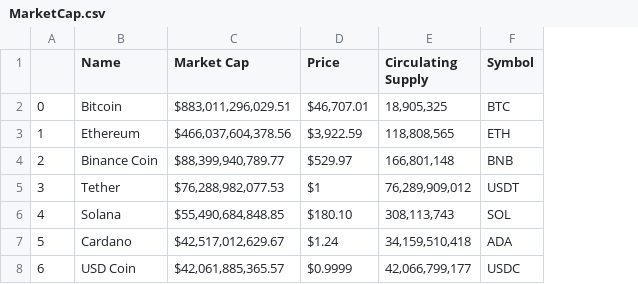
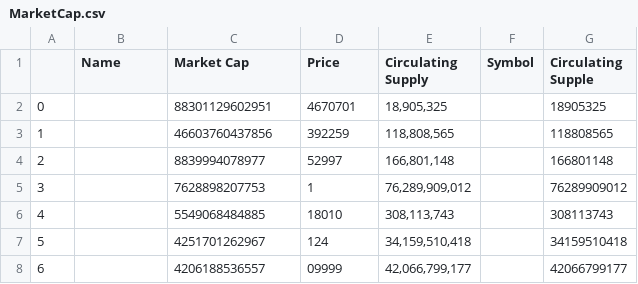
Before and after one commit to JoeRamsahoye/JoeRamsahoye.github.io, a CSV file: MarketCap.csv, drawn as a sheet; only a part is shown; the diff covers the shown part only; the diff names each change by its address in the sheet, - before the commit and + after, or states it on an @@ line.

Commit message:
Add files via upload

```diff
--- a/MarketCap.csv
+++ b/MarketCap.csv
+column G (Circulating Supple), rows 2-8: 18905325 | 118808565 | 166801148 | 76289909012 | 308113743 | 34159510418 | 42066799177
-B2 (Name): Bitcoin
+B2 (Name): (empty)
-C2 (Market Cap): $883,011,296,029.51
+C2 (Market Cap): 88301129602951
-D2 (Price): $46,707.01
+D2 (Price): 4670701
-F2 (Symbol): BTC
+F2 (Symbol): (empty)
-B3 (Name): Ethereum
+B3 (Name): (empty)
-C3 (Market Cap): $466,037,604,378.56
+C3 (Market Cap): 46603760437856
-D3 (Price): $3,922.59
+D3 (Price): 392259
-F3 (Symbol): ETH
+F3 (Symbol): (empty)
-B4 (Name): Binance Coin
+B4 (Name): (empty)
-C4 (Market Cap): $88,399,940,789.77
+C4 (Market Cap): 8839994078977
-D4 (Price): $529.97
+D4 (Price): 52997
-F4 (Symbol): BNB
+F4 (Symbol): (empty)
-B5 (Name): Tether
+B5 (Name): (empty)
-C5 (Market Cap): $76,288,982,077.53
+C5 (Market Cap): 7628898207753
-D5 (Price): $1
+D5 (Price): 1
-F5 (Symbol): USDT
+F5 (Symbol): (empty)
-B6 (Name): Solana
+B6 (Name): (empty)
-C6 (Market Cap): $55,490,684,848.85
+C6 (Market Cap): 5549068484885
-D6 (Price): $180.10
+D6 (Price): 18010
-F6 (Symbol): SOL
+F6 (Symbol): (empty)
-B7 (Name): Cardano
+B7 (Name): (empty)
-C7 (Market Cap): $42,517,012,629.67
+C7 (Market Cap): 4251701262967
-D7 (Price): $1.24
+D7 (Price): 124
-F7 (Symbol): ADA
+F7 (Symbol): (empty)
-B8 (Name): USD Coin
+B8 (Name): (empty)
-C8 (Market Cap): $42,061,885,365.57
+C8 (Market Cap): 4206188536557
-D8 (Price): $0.9999
+D8 (Price): 09999
-F8 (Symbol): USDC
+F8 (Symbol): (empty)
```
Also changed, not shown: 28 edited cells elsewhere in this file.
